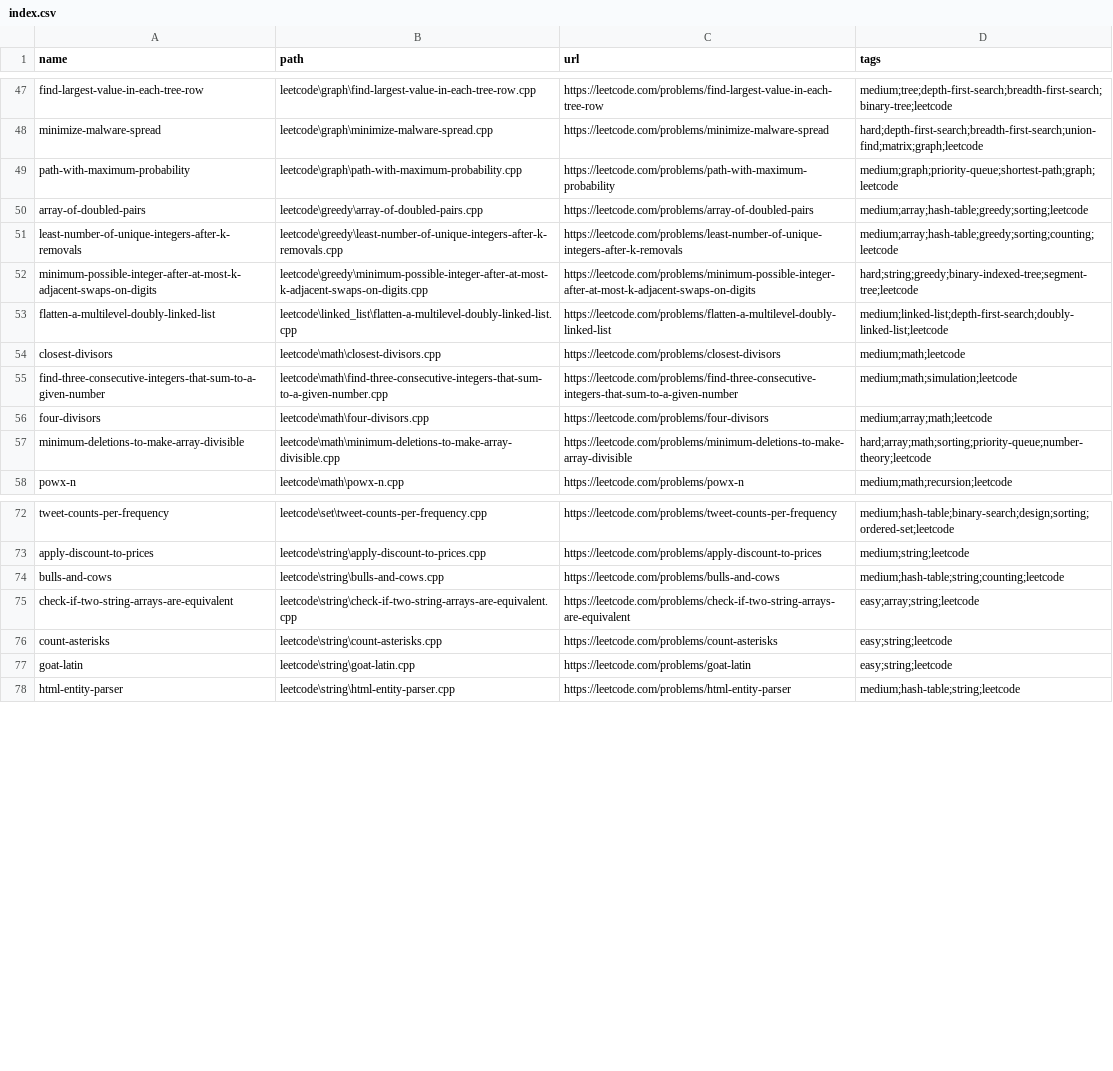
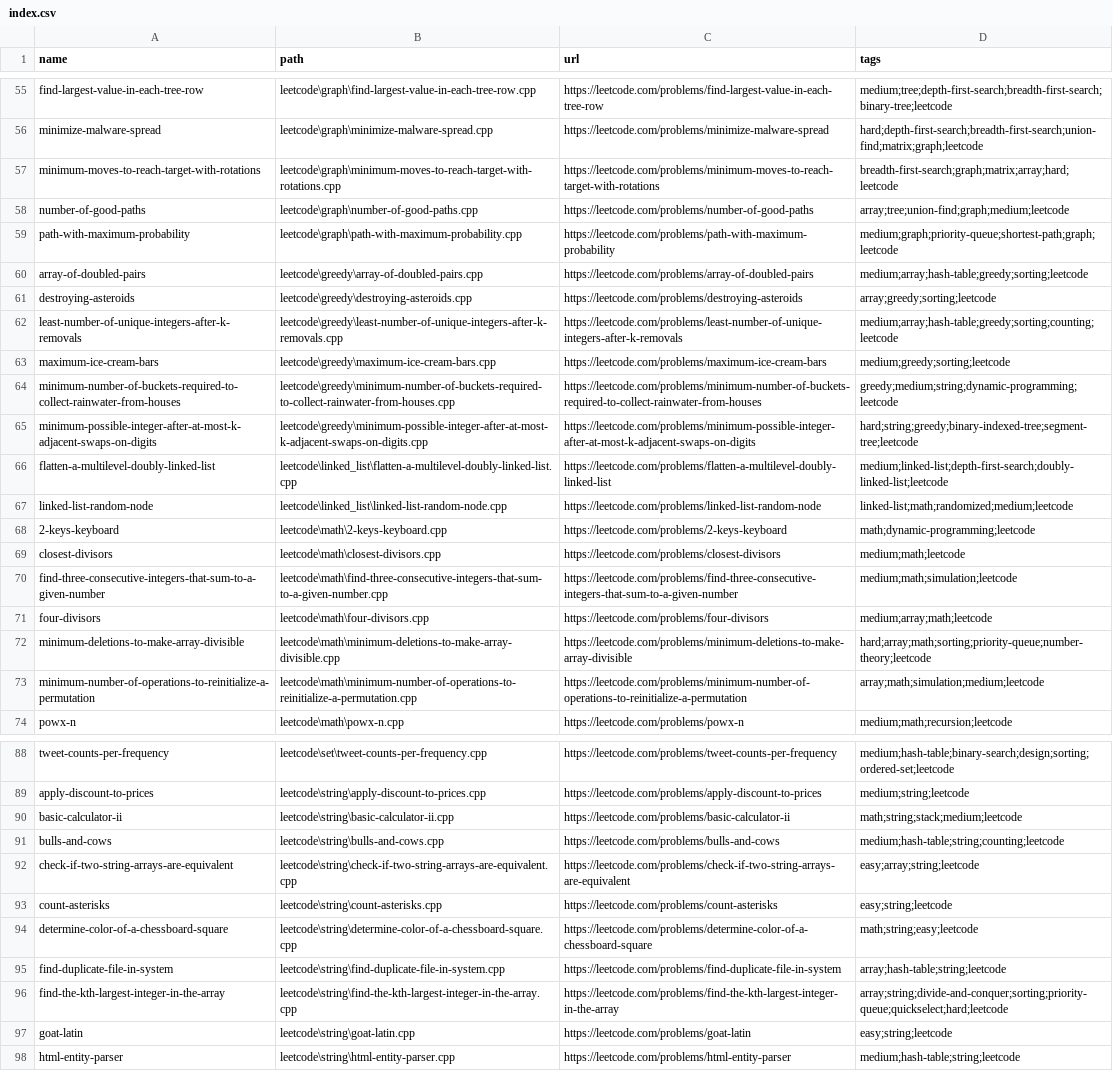
Before and after one commit to NitishPuri/coding-gym, a CSV file: index.csv, drawn as a sheet; only a part is shown, gaps mark what is left out; the diff covers the shown part only; the diff names each change by its address in the sheet, - before the commit and + after, or states it on an @@ line.

```diff
--- a/index.csv
+++ b/index.csv
+row 57: minimum-moves-to-reach-target-with-rotations | leetcode\graph\minimum-moves-to-reach-target-with-rotations.cpp | https://leetcode.com/problems/minimum-moves-to-reach-target-with-rotations | breadth-first-search;graph;matrix;array;hard;leetcode
+row 58: number-of-good-paths | leetcode\graph\number-of-good-paths.cpp | https://leetcode.com/problems/number-of-good-paths | array;tree;union-find;graph;medium;leetcode
+row 61: destroying-asteroids | leetcode\greedy\destroying-asteroids.cpp | https://leetcode.com/problems/destroying-asteroids | array;greedy;sorting;leetcode
+row 63: maximum-ice-cream-bars | leetcode\greedy\maximum-ice-cream-bars.cpp | https://leetcode.com/problems/maximum-ice-cream-bars | medium;greedy;sorting;leetcode
+row 64: minimum-number-of-buckets-required-to-collect-rainwater-from-houses | leetcode\greedy\minimum-number-of-buckets-required-to-collect-rainwater-from-houses.cpp | https://leetcode.com/problems/minimum-number-of-buckets-required-to-collect-rainwater-from-houses | greedy;medium;string;dynamic-programming;leetcode
+row 67: linked-list-random-node | leetcode\linked_list\linked-list-random-node.cpp | https://leetcode.com/problems/linked-list-random-node | linked-list;math;randomized;medium;leetcode
+row 68: 2-keys-keyboard | leetcode\math\2-keys-keyboard.cpp | https://leetcode.com/problems/2-keys-keyboard | math;dynamic-programming;leetcode
+row 73: minimum-number-of-operations-to-reinitialize-a-permutation | leetcode\math\minimum-number-of-operations-to-reinitialize-a-permutation.cpp | https://leetcode.com/problems/minimum-number-of-operations-to-reinitialize-a-permutation | array;math;simulation;medium;leetcode
+row 90: basic-calculator-ii | leetcode\string\basic-calculator-ii.cpp | https://leetcode.com/problems/basic-calculator-ii | math;string;stack;medium;leetcode
+row 94: determine-color-of-a-chessboard-square | leetcode\string\determine-color-of-a-chessboard-square.cpp | https://leetcode.com/problems/determine-color-of-a-chessboard-square | math;string;easy;leetcode
+row 95: find-duplicate-file-in-system | leetcode\string\find-duplicate-file-in-system.cpp | https://leetcode.com/problems/find-duplicate-file-in-system | array;hash-table;string;leetcode
+row 96: find-the-kth-largest-integer-in-the-array | leetcode\string\find-the-kth-largest-integer-in-the-array.cpp | https://leetcode.com/problems/find-the-kth-largest-integer-in-the-array | array;string;divide-and-conquer;sorting;priority-queue;quickselect;hard;leetcode
```
Also changed, not shown: 19 added rows and 3 edited cells elsewhere in this file, tags.csv, 3 other files.
